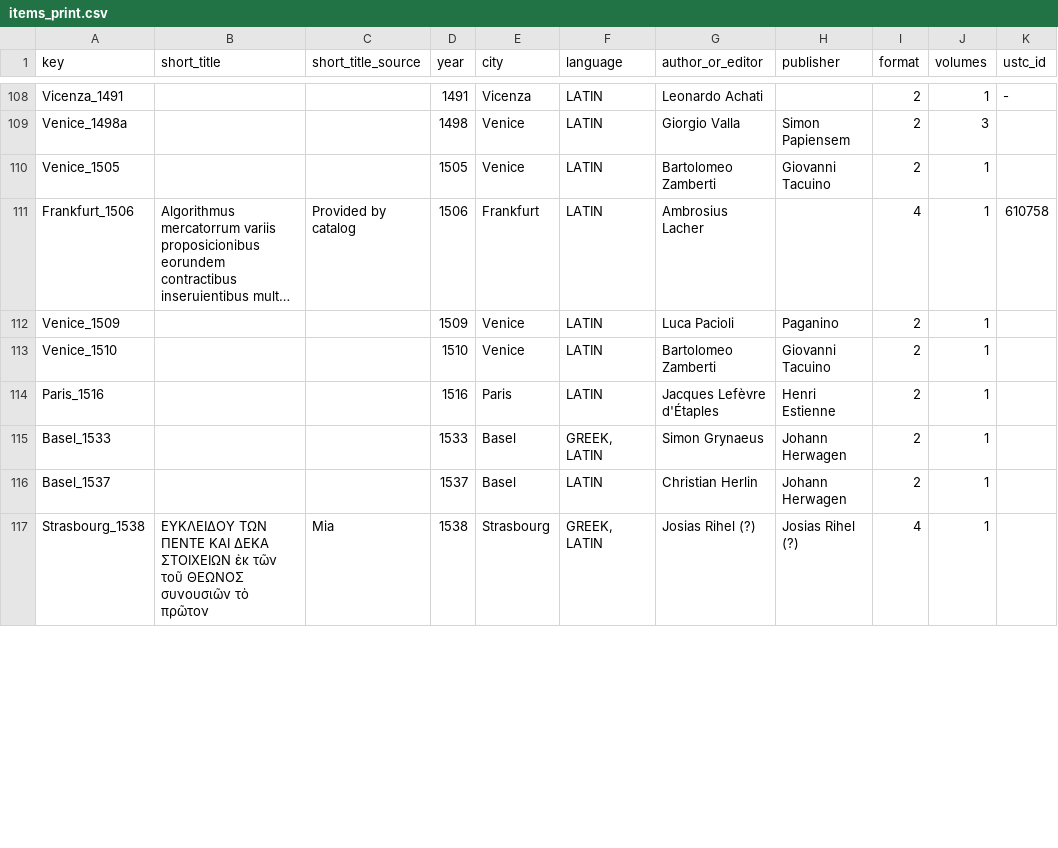
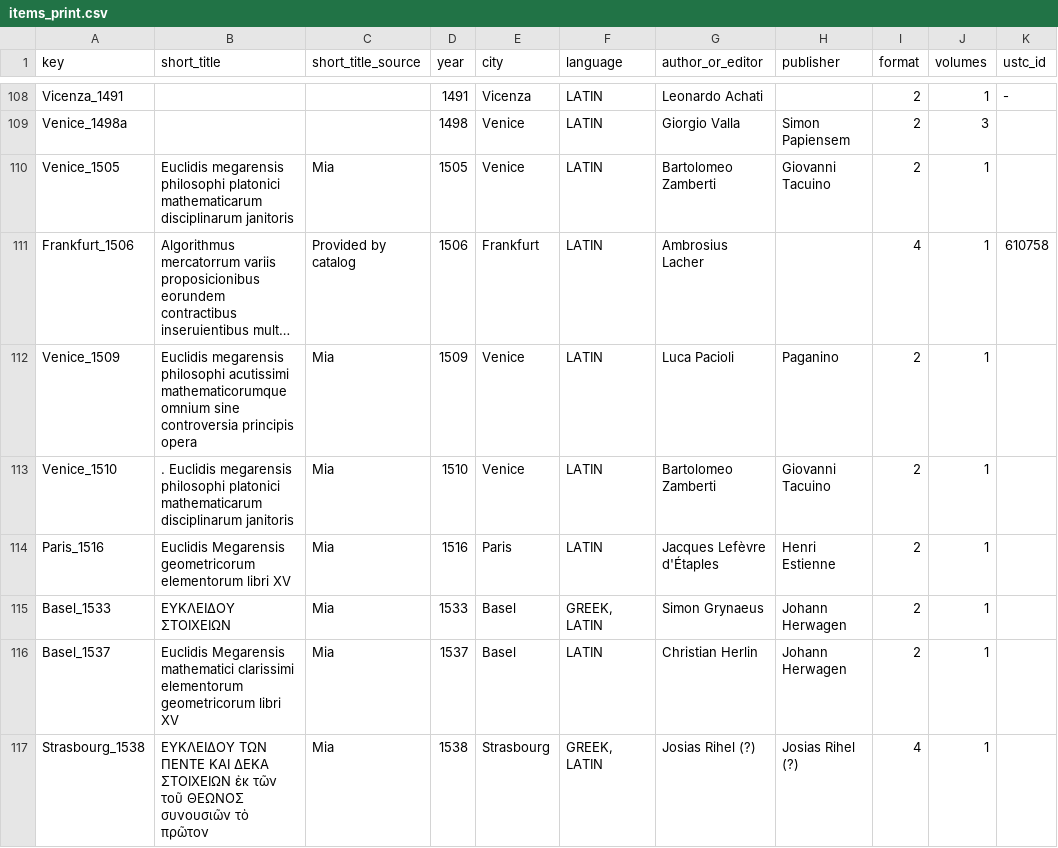
Before and after one commit to Euclides-EM/elements-resource-box, a CSV file: public/docs/items_print.csv, drawn as a sheet; only a part is shown, gaps mark what is left out; long unchanged cells end in …; the diff covers the shown part only; the diff names each change by its address in the sheet, - before the commit and + after, or states it on an @@ line.

Commit message:
updates

```diff
--- a/public/docs/items_print.csv
+++ b/public/docs/items_print.csv
-B110 (short_title): (empty)
+B110 (short_title): Euclidis megarensis philosophi platonici mathematicarum disciplinarum janitoris
-C110 (short_title_source): (empty)
+C110 (short_title_source): Mia
-B112 (short_title): (empty)
+B112 (short_title): Euclidis megarensis philosophi acutissimi mathematicorumque omnium sine controversia principis opera
-C112:C116 (short_title_source): (empty)
+C112:C116 (short_title_source): Mia
-B113 (short_title): (empty)
+B113 (short_title): . Euclidis megarensis philosophi platonici mathematicarum disciplinarum janitoris
-B114 (short_title): (empty)
+B114 (short_title): Euclidis Megarensis geometricorum elementorum libri XV
-B115 (short_title): (empty)
+B115 (short_title): ΕΥΚΛΕΙΔΟΥ ΣΤΟΙΧΕΙΩΝ
-B116 (short_title): (empty)
+B116 (short_title): Euclidis Megarensis mathematici clarissimi elementorum geometricorum libri XV
```
Also changed, not shown: 77 edited cells elsewhere in this file.
